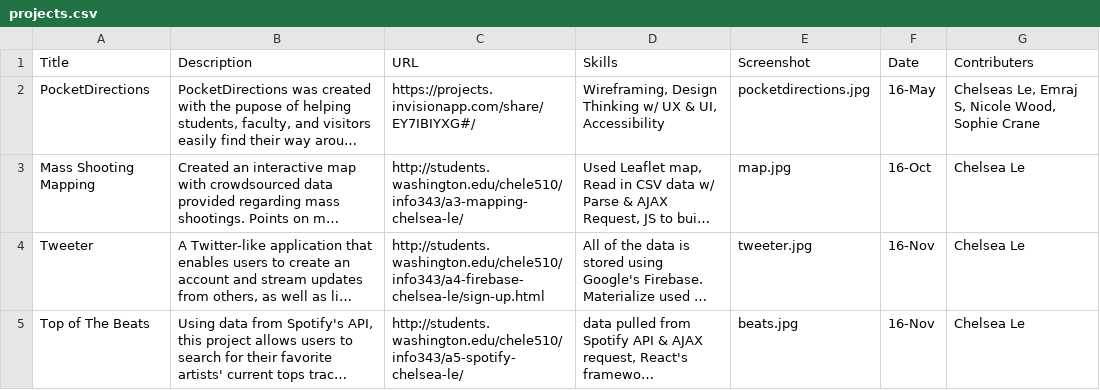
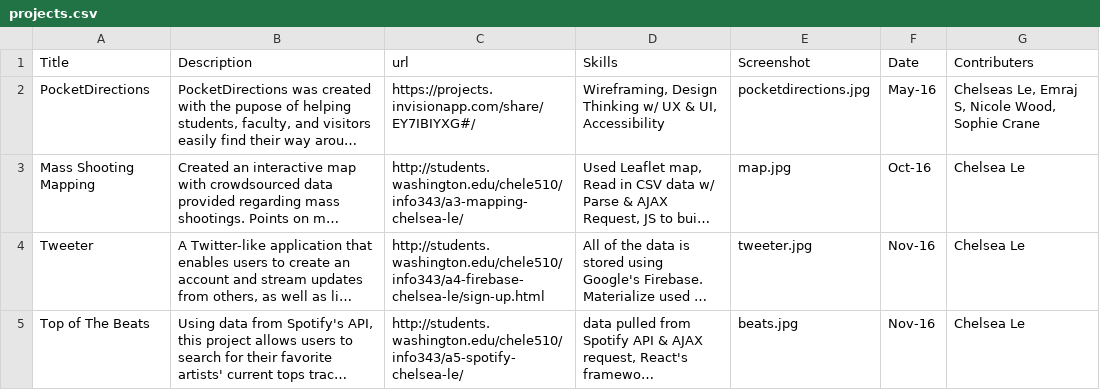
Before and after one commit to chelsea-le/chelsea-le.github.io, a CSV file: public/data/projects.csv, drawn as a sheet; long unchanged cells end in …; the diff names each change by its address in the sheet, - before the commit and + after, or states it on an @@ line.

Commit message:
project pg data read, but not rendering

```diff
--- a/public/data/projects.csv
+++ b/public/data/projects.csv
-C1: URL
+C1: url
-F2 (Date): 16-May
+F2 (Date): May-16
-F3 (Date): 16-Oct
+F3 (Date): Oct-16
-F4:F5 (Date): 16-Nov
+F4:F5 (Date): Nov-16
```
Also changed, not shown: 3 other files.
